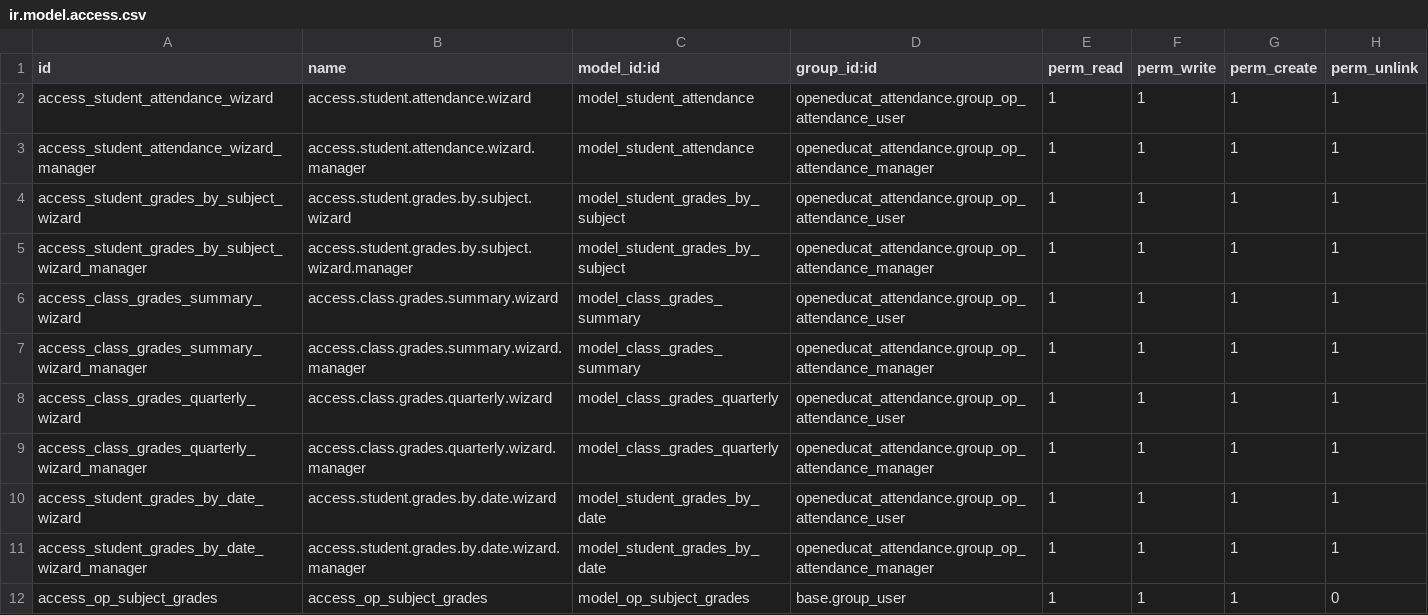
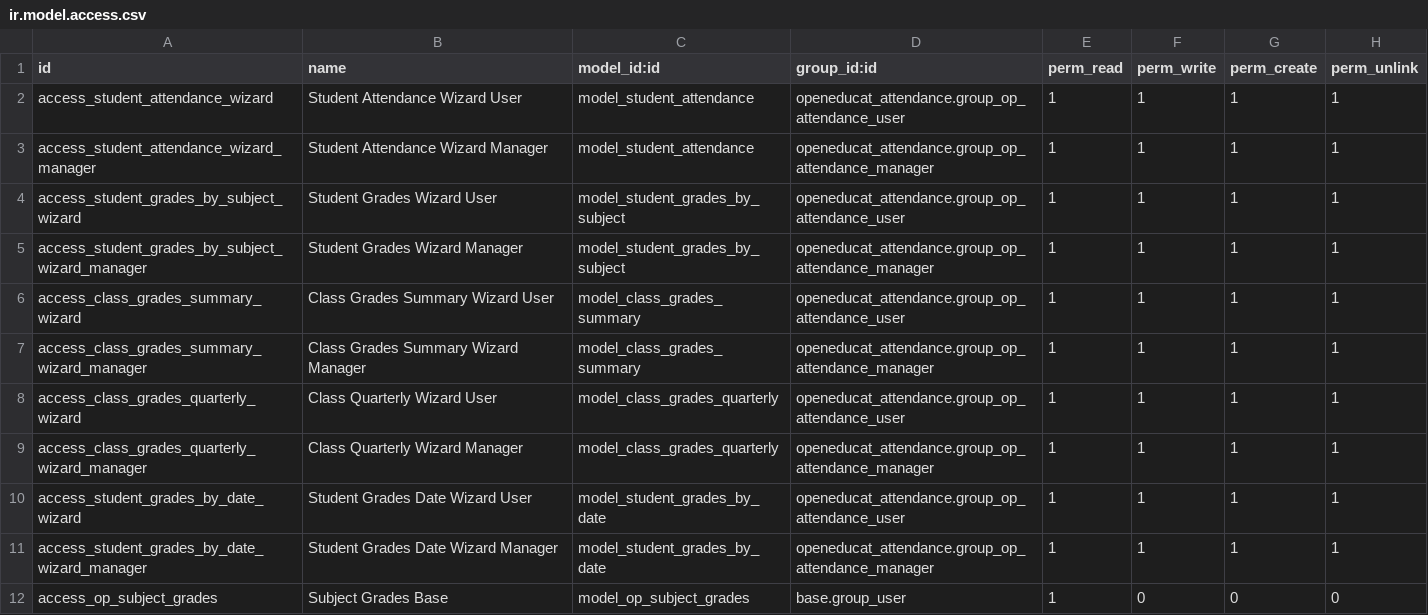
Before and after one commit to misha-solntcev/My-OpenEduCat, a CSV file: openeducat_attendance/security/ir.model.access.csv, drawn as a sheet; only a part is shown; the diff covers the shown part only.

```diff
--- a/openeducat_attendance/security/ir.model.access.csv
+++ b/openeducat_attendance/security/ir.model.access.csv
@@ -1,12 +1,12 @@
 id,name,model_id:id,group_id:id,perm_read,perm_write,perm_create,perm_unlink
-access_student_attendance_wizard,access.student.attendance.wizard,model_student_attendance,openeducat_attendance.group_op_attendance_user,1,1,1,1
-access_student_attendance_wizard_manager,access.student.attendance.wizard.manager,model_student_attendance,openeducat_attendance.group_op_attendance_manager,1,1,1,1
-access_student_grades_by_subject_wizard,access.student.grades.by.subject.wizard,model_student_grades_by_subject,openeducat_attendance.group_op_attendance_user,1,1,1,1
-access_student_grades_by_subject_wizard_manager,access.student.grades.by.subject.wizard.manager,model_student_grades_by_subject,openeducat_attendance.group_op_attendance_manager,1,1,1,1
-access_class_grades_summary_wizard,access.class.grades.summary.wizard,model_class_grades_summary,openeducat_attendance.group_op_attendance_user,1,1,1,1
-access_class_grades_summary_wizard_manager,access.class.grades.summary.wizard.manager,model_class_grades_summary,openeducat_attendance.group_op_attendance_manager,1,1,1,1
-access_class_grades_quarterly_wizard,access.class.grades.quarterly.wizard,model_class_grades_quarterly,openeducat_attendance.group_op_attendance_user,1,1,1,1
-access_class_grades_quarterly_wizard_manager,access.class.grades.quarterly.wizard.manager,model_class_grades_quarterly,openeducat_attendance.group_op_attendance_manager,1,1,1,1
-access_student_grades_by_date_wizard,access.student.grades.by.date.wizard,model_student_grades_by_date,openeducat_attendance.group_op_attendance_user,1,1,1,1
-access_student_grades_by_date_wizard_manager,access.student.grades.by.date.wizard.manager,model_student_grades_by_date,openeducat_attendance.group_op_attendance_manager,1,1,1,1
-access_op_subject_grades,access_op_subject_grades,model_op_subject_grades,base.group_user,1,1,1,0
+access_student_attendance_wizard,Student Attendance Wizard User,model_student_attendance,openeducat_attendance.group_op_attendance_user,1,1,1,1
+access_student_attendance_wizard_manager,Student Attendance Wizard Manager,model_student_attendance,openeducat_attendance.group_op_attendance_manager,1,1,1,1
+access_student_grades_by_subject_wizard,Student Grades Wizard User,model_student_grades_by_subject,openeducat_attendance.group_op_attendance_user,1,1,1,1
+access_student_grades_by_subject_wizard_manager,Student Grades Wizard Manager,model_student_grades_by_subject,openeducat_attendance.group_op_attendance_manager,1,1,1,1
+access_class_grades_summary_wizard,Class Grades Summary Wizard User,model_class_grades_summary,openeducat_attendance.group_op_attendance_user,1,1,1,1
+access_class_grades_summary_wizard_manager,Class Grades Summary Wizard Manager,model_class_grades_summary,openeducat_attendance.group_op_attendance_manager,1,1,1,1
+access_class_grades_quarterly_wizard,Class Quarterly Wizard User,model_class_grades_quarterly,openeducat_attendance.group_op_attendance_user,1,1,1,1
+access_class_grades_quarterly_wizard_manager,Class Quarterly Wizard Manager,model_class_grades_quarterly,openeducat_attendance.group_op_attendance_manager,1,1,1,1
+access_student_grades_by_date_wizard,Student Grades Date Wizard User,model_student_grades_by_date,openeducat_attendance.group_op_attendance_user,1,1,1,1
+access_student_grades_by_date_wizard_manager,Student Grades Date Wizard Manager,model_student_grades_by_date,openeducat_attendance.group_op_attendance_manager,1,1,1,1
+access_op_subject_grades,Subject Grades Base,model_op_subject_grades,base.group_user,1,0,0,0
```
Also changed, not shown: 1 added row and 14 edited cells elsewhere in this file, student_permissions_unified/security/ir.model.access.csv.
